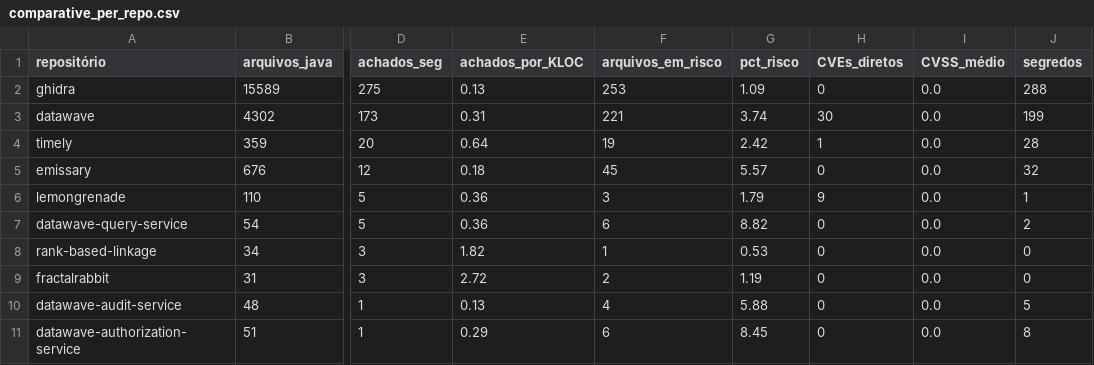
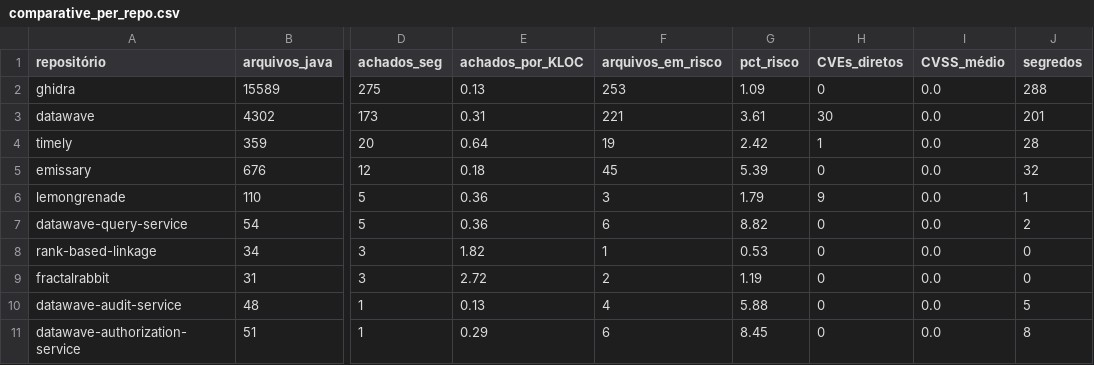
Before and after one commit to IgorMariano25/AP2_PROJETO_SOFTWARE, a CSV file: github-metrics-analyzer/reports/comparative_per_repo.csv, drawn as a sheet; only a part is shown, gaps mark what is left out; the diff names each change by its address in the sheet, - before the commit and + after, or states it on an @@ line.

```diff
--- a/github-metrics-analyzer/reports/comparative_per_repo.csv
+++ b/github-metrics-analyzer/reports/comparative_per_repo.csv
-G3 (pct_risco): 3.74
+G3 (pct_risco): 3.61
-J3 (segredos): 199
+J3 (segredos): 201
-G5 (pct_risco): 5.57
+G5 (pct_risco): 5.39
```
Also changed, not shown: github-metrics-analyzer/data/secrets_findings.csv, github-metrics-analyzer/data/secrets_summary.csv, 20 other files.
